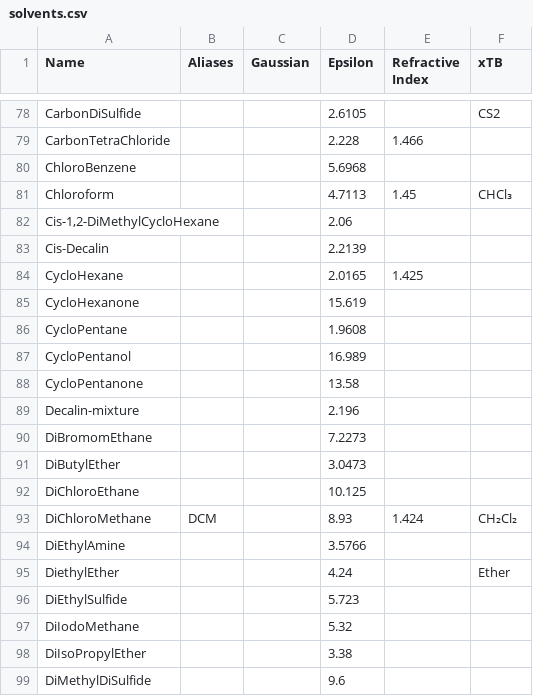
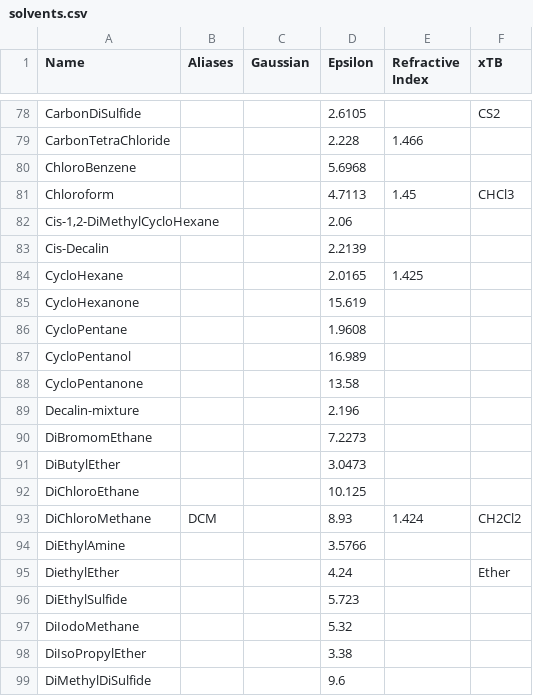
Before and after one commit to Digichem-Project/digichem-core, a CSV file: digichem/data/solvents.csv, drawn as a sheet; only a part is shown, gaps mark what is left out.

Commit message:
fix: fixed subscript in solvent table

```diff
--- a/digichem/data/solvents.csv
+++ b/digichem/data/solvents.csv
@@ -80,3 +80,3 @@ CarbonTetraChloride,,,2.228,1.466,
 ChloroBenzene,,,5.6968,,
-Chloroform,,,4.7113,1.45,CHCl₃
+Chloroform,,,4.7113,1.45,CHCl3
 "Cis-1,2-DiMethylCycloHexane",,,2.06,,
@@ -92,3 +92,3 @@ DiButylEther,,,3.0473,,
 DiChloroEthane,,,10.125,,
-DiChloroMethane,DCM,,8.93,1.424,CH₂Cl₂
+DiChloroMethane,DCM,,8.93,1.424,CH2Cl2
 DiEthylAmine,,,3.5766,,
```
